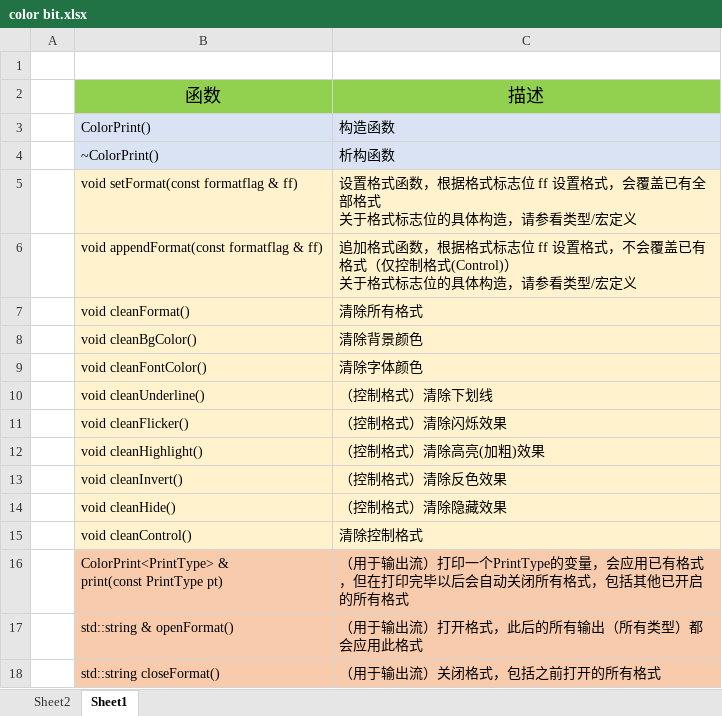
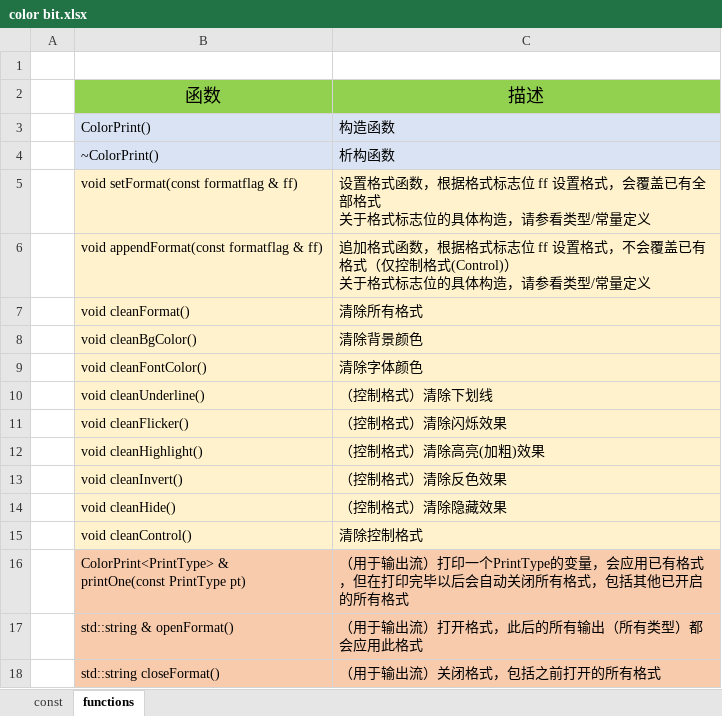
Before and after one commit to PrinceClover/project, an Excel workbook: mylibrary/colorprint/doc/color bit.xlsx, sheet functions, drawn as a sheet; values as stored, in another font and other column widths than the file's, no borders; ↵ is a line break in a cell; the diff names each change by its address in the sheet, - before the commit and + after, or states it on an @@ line.

Commit message:
update colorprint v1.0

```diff
--- a/mylibrary/colorprint/doc/color bit.xlsx (sheet functions)
+++ b/mylibrary/colorprint/doc/color bit.xlsx (sheet functions)
-sheet tab: Sheet2
+sheet tab: const
-sheet tab: Sheet1
+sheet tab: functions
-C5: …看类型/宏定义
+C5: …看类型/常量定义
-C6: …看类型/宏定义
+C6: …看类型/常量定义
-B16: ColorPrint<PrintType> & ↵ print(const PrintType pt)
+B16: ColorPrint<PrintType> & ↵ printOne(const PrintType pt)
```
Also changed, not shown: sheet const, 6 other files.
